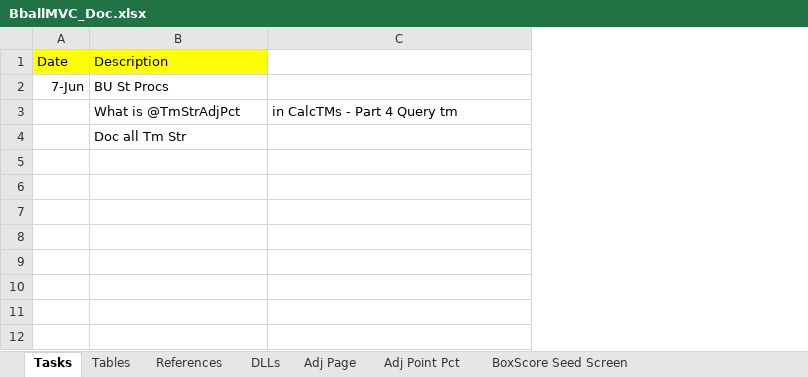
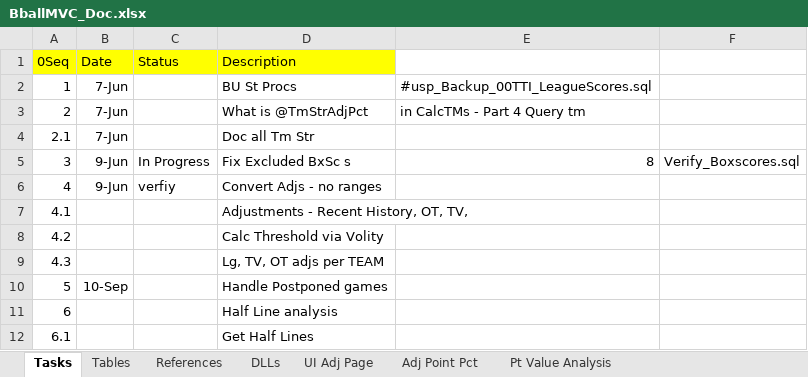
Before and after one commit to mrroot123/BballMVC, an Excel workbook: BballMVC/_Documentation/BballMVC_Doc.xlsx, sheet Tasks, drawn as a sheet; values as stored, in another font and other column widths than the file's, no borders; addresses are those after the commit; the diff names each change by its address in the sheet, - before the commit and + after, or states it on an @@ line.

```diff
--- a/BballMVC/_Documentation/BballMVC_Doc.xlsx (sheet Tasks)
+++ b/BballMVC/_Documentation/BballMVC_Doc.xlsx (sheet Tasks)
-sheet tab: Adj Page
+sheet tab: UI Adj Page
+sheet tab: Pt Value Analysis
+column A (0Seq), rows 2-4: 1 | 2 | 2.1
+column C (Status), empty
+column F, empty
-E2: (empty)
+E2: #usp_Backup_00TTI_LeagueScores.sql
-B3:B4 (Date): (empty)
+B3:B4 (Date): 7-Jun
+row 5: 3 | 9-Jun | In Progress | Fix Excluded BxSc s | 8 | Verify_Boxscores.sql
+row 6: 4 | 9-Jun | verfiy | Convert Adjs - no ranges
+row 7: 4.1 |  |  | Adjustments - Recent History, OT, TV,
+row 8: 4.2 |  |  | Calc Threshold via Volity
+row 9: 4.3 |  |  | Lg, TV, OT adjs per TEAM
+row 10: 5 | 10-Sep |  | Handle Postponed games
+row 11: 6 |  |  | Half Line analysis
+row 12: 6.1 |  |  | Get Half Lines
```
Also changed, not shown: sheet Tables, 8 other files.
